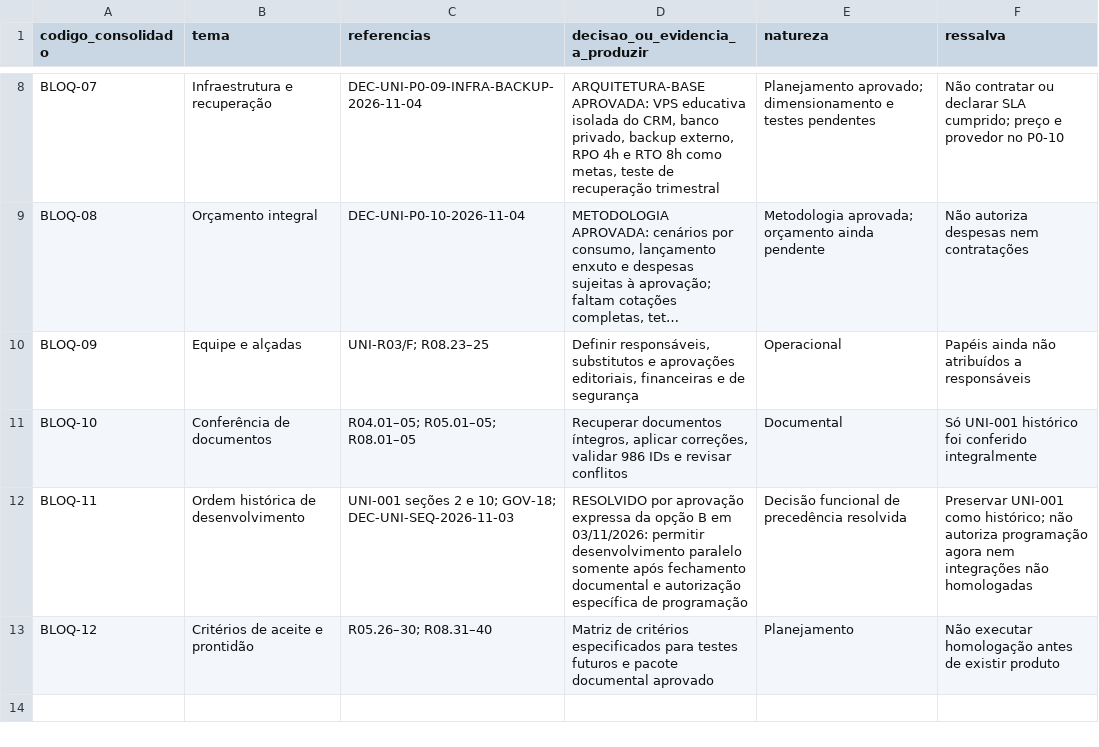
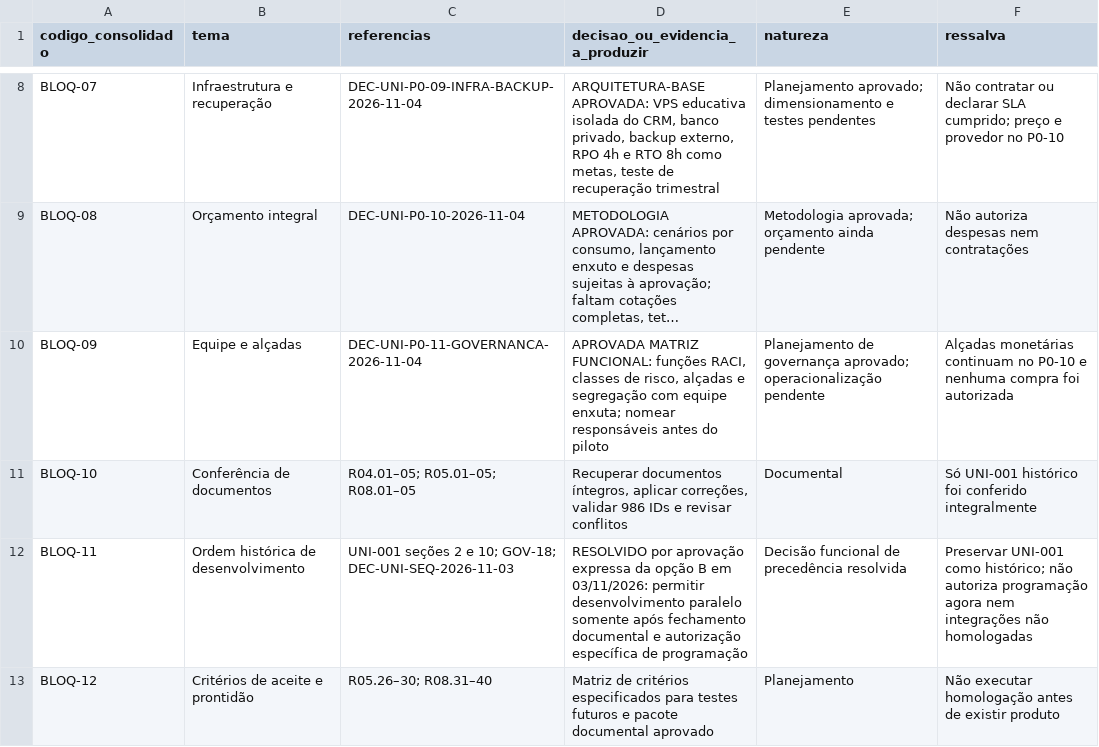
Before and after one commit to rafhael100/imagine-universidade, a CSV file: docs/04-pendencias/BLOQUEIOS-P0-matriz-unificada.csv, drawn as a sheet; only a part is shown, gaps mark what is left out; long unchanged cells end in …; the diff names each change by its address in the sheet, - before the commit and + after, or states it on an @@ line.

Commit message:
docs(universidade): consolidar ratificação P0-11 com ressalvas

```diff
--- a/docs/04-pendencias/BLOQUEIOS-P0-matriz-unificada.csv
+++ b/docs/04-pendencias/BLOQUEIOS-P0-matriz-unificada.csv
-C10 (referencias): UNI-R03/F; R08.23–25
+C10 (referencias): DEC-UNI-P0-11-GOVERNANCA-2026-11-04
-D10 (decisao_ou_evidencia_a_produzir): Definir responsáveis, substitutos e aprovações editoriais, financeiras e de segurança
+D10 (decisao_ou_evidencia_a_produzir): APROVADA MATRIZ FUNCIONAL: funções RACI, classes de risco, alçadas e segregação com equipe enxuta; nomear responsáveis antes do piloto
-E10 (natureza): Operacional
+E10 (natureza): Planejamento de governança aprovado; operacionalização pendente
-F10 (ressalva): Papéis ainda não atribuídos a responsáveis
+F10 (ressalva): Alçadas monetárias continuam no P0-10 e nenhuma compra foi autorizada
```
